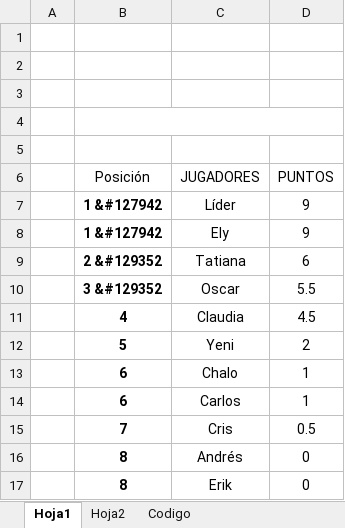
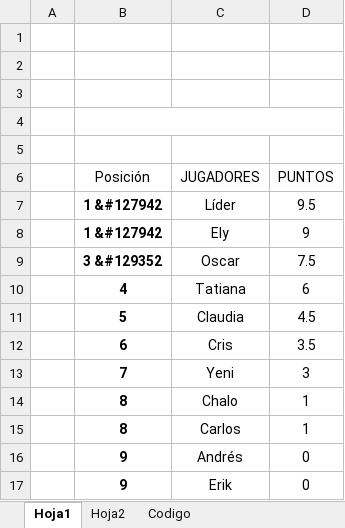
Before and after one commit to diacono81/WebLUdo, an Excel workbook: Datos.xlsm, sheet Hoja1, drawn as a sheet; values as stored, in another font and other column widths than the file's, no borders; charts and pictures and table styles not drawn; removed rows and columns are numbered as before the commit, all else as after; the diff names each change by its address in the sheet, - before the commit and + after, or states it on an @@ line.

```diff
--- a/Datos.xlsm (sheet Hoja1)
+++ b/Datos.xlsm (sheet Hoja1)
-D7 (PUNTOS): 9
+D7 (PUNTOS): 9.5
-row 9:  | 2 &#129352 | Tatiana | 6
-D9 (PUNTOS): 5.5
+D9 (PUNTOS): 7.5
+row 10:  | 4 | Tatiana | 6
-B11 (Posición): 4
+B11 (Posición): 5
+row 12:  | 6 | Cris | 3.5
-B13 (Posición): 5
+B13 (Posición): 7
-D13 (PUNTOS): 2
+D13 (PUNTOS): 3
-B14:B15 (Posición): 6
+B14:B15 (Posición): 8
-row 15:  | 7 | Cris | 0.5
-B16:B17 (Posición): 8
+B16:B17 (Posición): 9
```
Also changed, not shown: sheet Codigo.
